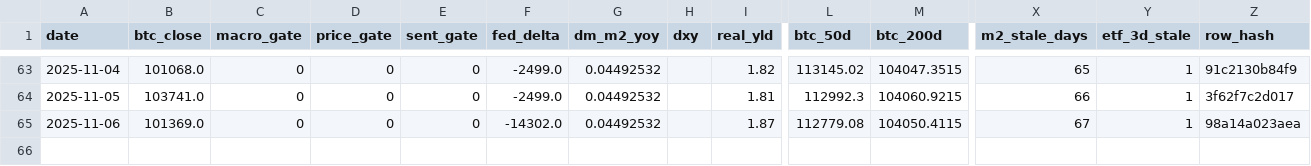
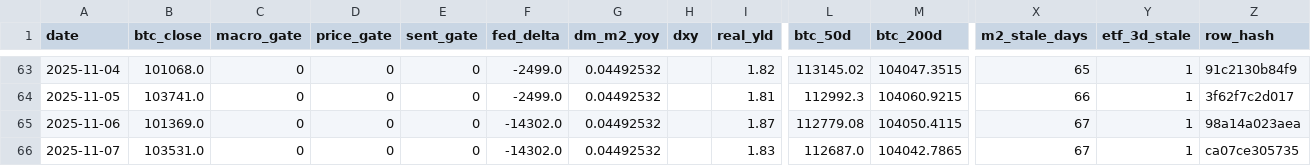
Before and after one commit to matthewprotti/btc_macro_agent_v2.py, a CSV file: track.csv, drawn as a sheet; only a part is shown, gaps mark what is left out; rows hold the shown columns only; the diff names each change by its address in the sheet, - before the commit and + after, or states it on an @@ line.

```diff
--- a/track.csv
+++ b/track.csv
+row 66: 2025-11-07 | 103531.0 | 0 | 0 | 0 | -14302.0 | 0.04492532 |  | 1.83 | 112687.0 | 104042.7865 | 67 | 1 | ca07ce305735
```
Also changed, not shown: data/BTCUSD.csv, data/DXY.csv, 2 other files.
